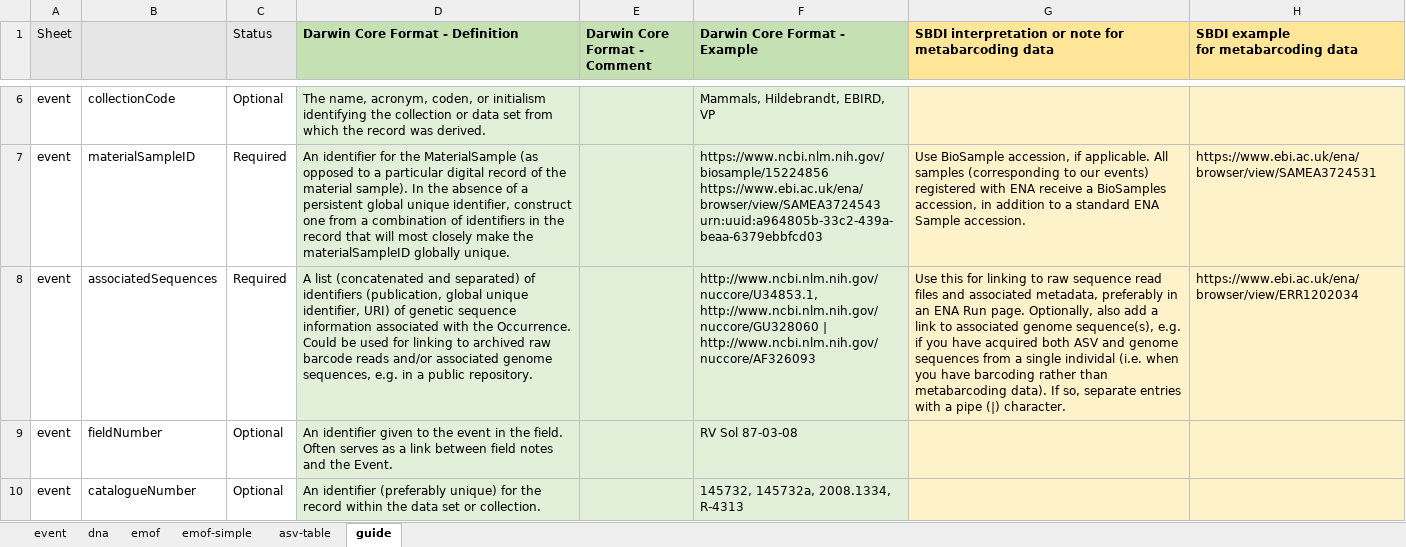
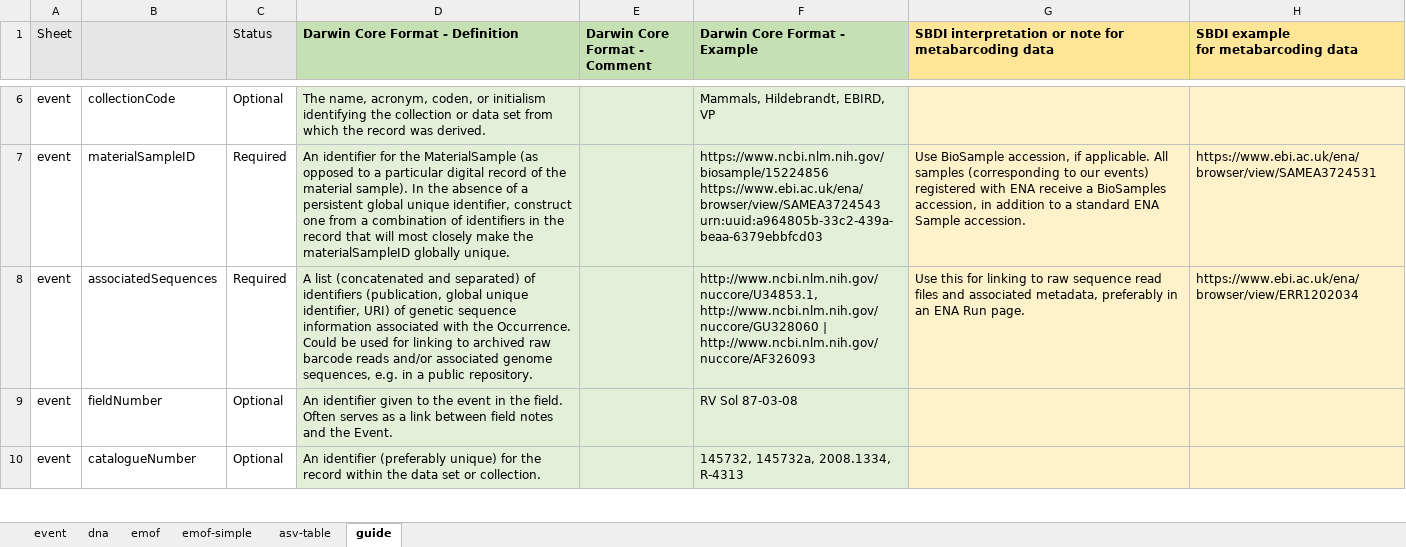
Before and after one commit to biodiversitydata-se/mol-mod, an Excel workbook: molmod/static/downloads/SBDI-ASV-template.xlsx, sheet guide, drawn as a sheet; only a part is shown, gaps mark what is left out; values as stored, in another font and other column widths than the file's, no borders; conditional formats not drawn; the diff covers the shown part only; the diff names each change by its address in the sheet, - before the commit and + after, or states it on an @@ line.

```diff
--- a/molmod/static/downloads/SBDI-ASV-template.xlsx (sheet guide)
+++ b/molmod/static/downloads/SBDI-ASV-template.xlsx (sheet guide)
-G8: …Run page. Optionally, also add a link to associated genome sequence(s), e.g. if you have acquired both ASV and genome sequences from a single individal (i.e. when you have barcoding rather than metabarcoding data). If so, separate entries with a pipe (|) character.
+G8: …Run page.
```
Also changed, not shown: 1 added row elsewhere in this sheet, sheet asv-table, scripts/processing/input/jane.doe@univ.se_210902-212121_ampliseq.xlsx, scripts/processing/output/SBDI-ASV-1-adm.xlsx, 5 other files.
